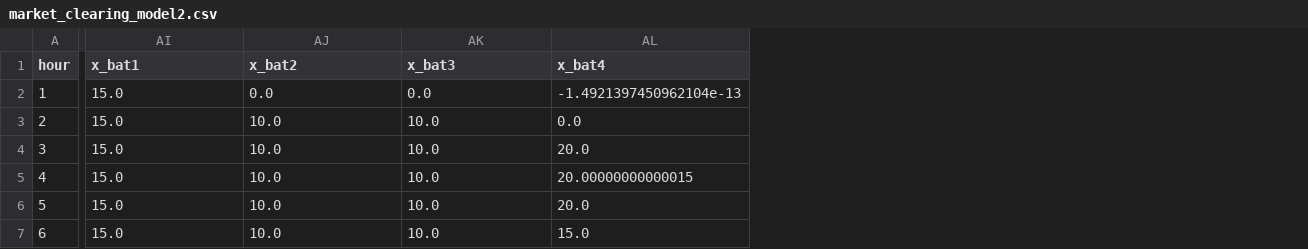
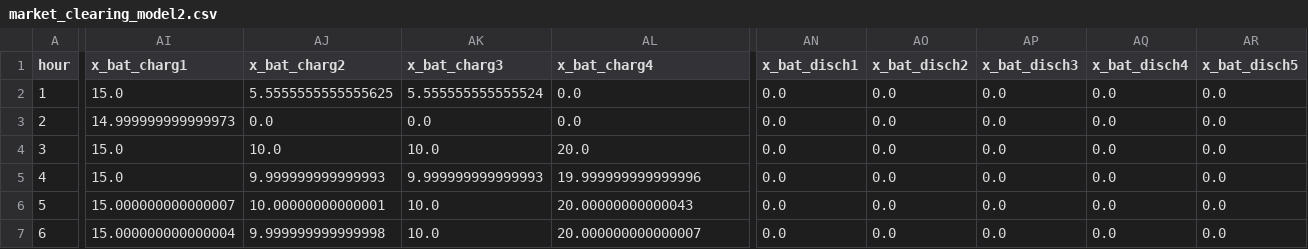
Before and after one commit to Max-f123/Renewables_in_Electricity_Markets, a CSV file: Task2/results/market_clearing_model2.csv, drawn as a sheet; only a part is shown, gaps mark what is left out; the diff covers the shown part only; the diff names each change by its address in the sheet, - before the commit and + after, or states it on an @@ line.

Commit message:
model 2 is ready

```diff
--- a/Task2/results/market_clearing_model2.csv
+++ b/Task2/results/market_clearing_model2.csv
+column AN (x_bat_disch1), rows 2-7: all 0.0
+column AO (x_bat_disch2), rows 2-7: all 0.0
+column AP (x_bat_disch3), rows 2-7: all 0.0
+column AQ (x_bat_disch4), rows 2-7: all 0.0
+column AR (x_bat_disch5), rows 2-7: all 0.0
-AI1: x_bat1
+AI1: x_bat_charg1
-AJ1: x_bat2
+AJ1: x_bat_charg2
-AK1: x_bat3
+AK1: x_bat_charg3
-AL1: x_bat4
+AL1: x_bat_charg4
-AJ2 (x_bat_charg2): 0.0
+AJ2 (x_bat_charg2): 5.5555555555555625
-AK2 (x_bat_charg3): 0.0
+AK2 (x_bat_charg3): 5.555555555555524
-AL2 (x_bat_charg4): -1.4921397450962104e-13
+AL2 (x_bat_charg4): 0.0
-AI3 (x_bat_charg1): 15.0
+AI3 (x_bat_charg1): 14.999999999999973
-AJ3 (x_bat_charg2): 10.0
+AJ3 (x_bat_charg2): 0.0
-AK3 (x_bat_charg3): 10.0
+AK3 (x_bat_charg3): 0.0
-AJ5 (x_bat_charg2): 10.0
+AJ5 (x_bat_charg2): 9.999999999999993
-AK5 (x_bat_charg3): 10.0
+AK5 (x_bat_charg3): 9.999999999999993
-AL5 (x_bat_charg4): 20.00000000000015
+AL5 (x_bat_charg4): 19.999999999999996
-AI6 (x_bat_charg1): 15.0
+AI6 (x_bat_charg1): 15.000000000000007
-AJ6 (x_bat_charg2): 10.0
+AJ6 (x_bat_charg2): 10.00000000000001
-AL6 (x_bat_charg4): 20.0
+AL6 (x_bat_charg4): 20.00000000000043
-AI7 (x_bat_charg1): 15.0
+AI7 (x_bat_charg1): 15.000000000000004
-AJ7 (x_bat_charg2): 10.0
+AJ7 (x_bat_charg2): 9.999999999999998
-AL7 (x_bat_charg4): 15.0
+AL7 (x_bat_charg4): 20.000000000000007
```
Also changed, not shown: 105 edited cells elsewhere in this file, Task2/results/bat_result.csv.
